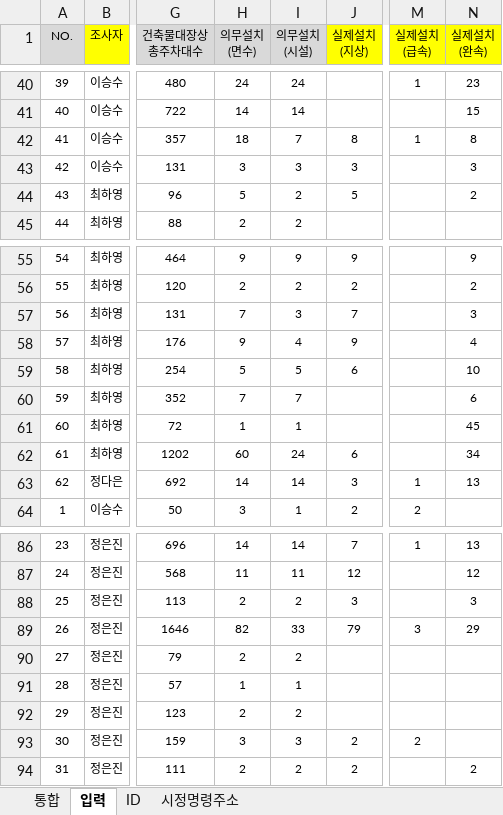
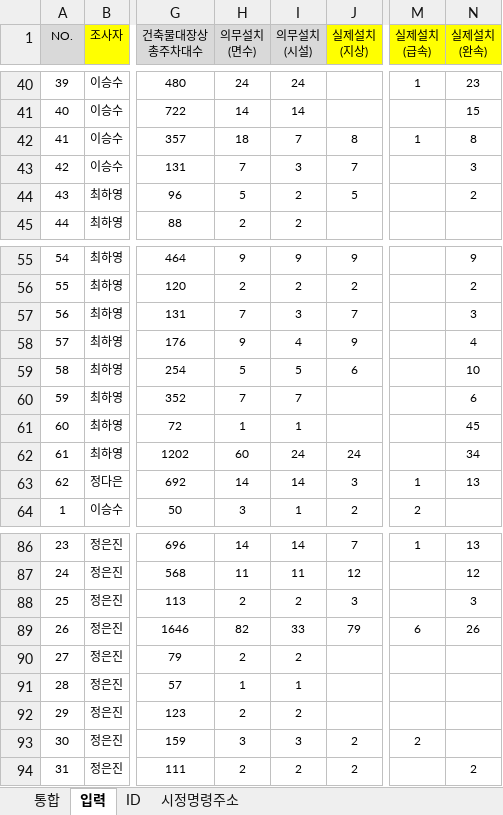
Before and after one commit to geo21chy-coder/unfulfilled-survey-app, an Excel workbook: DB.xlsx, sheet 입력, drawn as a sheet; only a part is shown, gaps mark what is left out; values as stored, in another font and other column widths than the file's, no borders; the diff names each change by its address in the sheet, - before the commit and + after, or states it on an @@ line.

```diff
--- a/DB.xlsx (sheet 입력)
+++ b/DB.xlsx (sheet 입력)
-H43 (의무설치 (면수)): 3
+H43 (의무설치 (면수)): 7
-J43 (실제설치 (지상)): 3
+J43 (실제설치 (지상)): 7
-J62 (실제설치 (지상)): 6
+J62 (실제설치 (지상)): 24
-M89 (실제설치 (급속)): 3
+M89 (실제설치 (급속)): 6
-N89 (실제설치 (완속)): 29
+N89 (실제설치 (완속)): 26
```
Also changed, not shown: sheet 통합, 1 other file.
